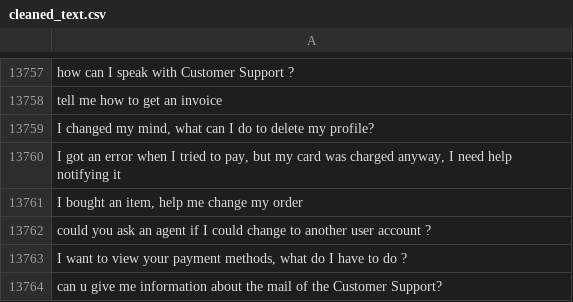
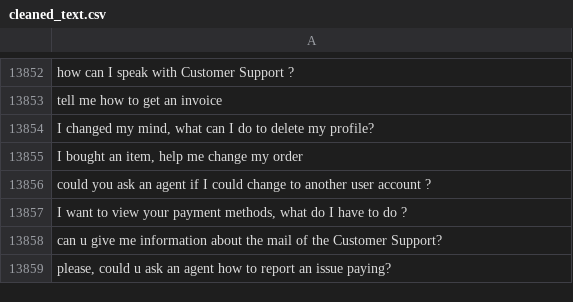
Before and after one commit to MuhammadHabibna/faq-topic-radar, a CSV file: preprocessing/faq_dataset_preprocessing/cleaned_text.csv, drawn as a sheet; only a part is shown, gaps mark what is left out; the shorter side is filled out with more unchanged rows; removed rows and columns are numbered as before the commit, all else as after; the diff covers the shown part only; the diff names each change by its address in the sheet, - before the commit and + after, or states it on an @@ line.

```diff
--- a/preprocessing/faq_dataset_preprocessing/cleaned_text.csv
+++ b/preprocessing/faq_dataset_preprocessing/cleaned_text.csv
-row 13760: I got an error when I tried to pay, but my card was charged anyway, I need help notifying it
```
Also changed, not shown: 95 added rows elsewhere in this file, 1 other file.
